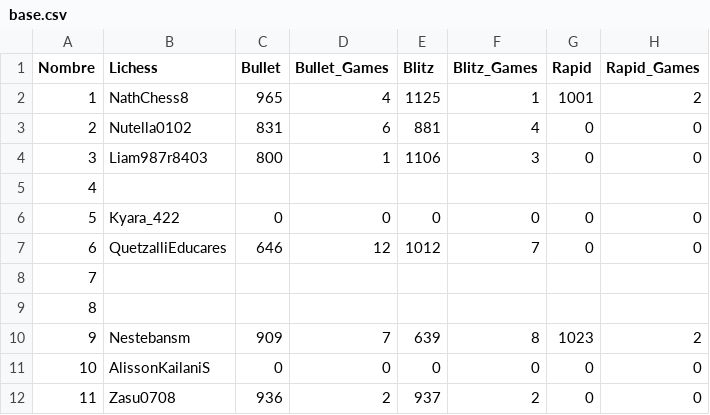
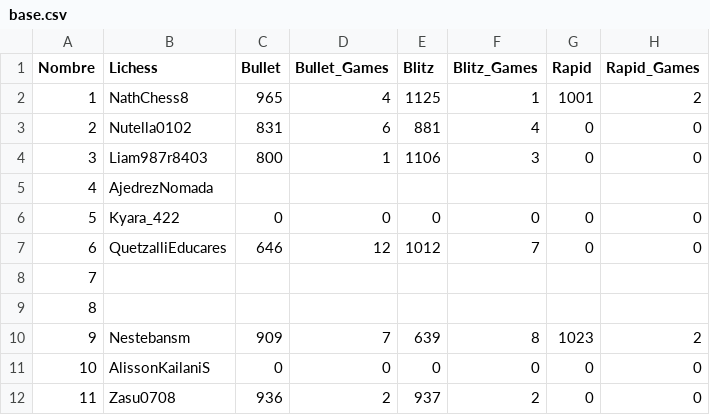
Before and after one commit to jc-altgr-dev/AjedrezNomada, a CSV file: dashboard/educares/base.csv, drawn as a sheet; only a part is shown; the diff names each change by its address in the sheet, - before the commit and + after, or states it on an @@ line.

Commit message:
Dashboard_me_edu

```diff
--- a/dashboard/educares/base.csv
+++ b/dashboard/educares/base.csv
-B5 (Lichess): (empty)
+B5 (Lichess): AjedrezNomada
```
Also changed, not shown: 2 other files.
